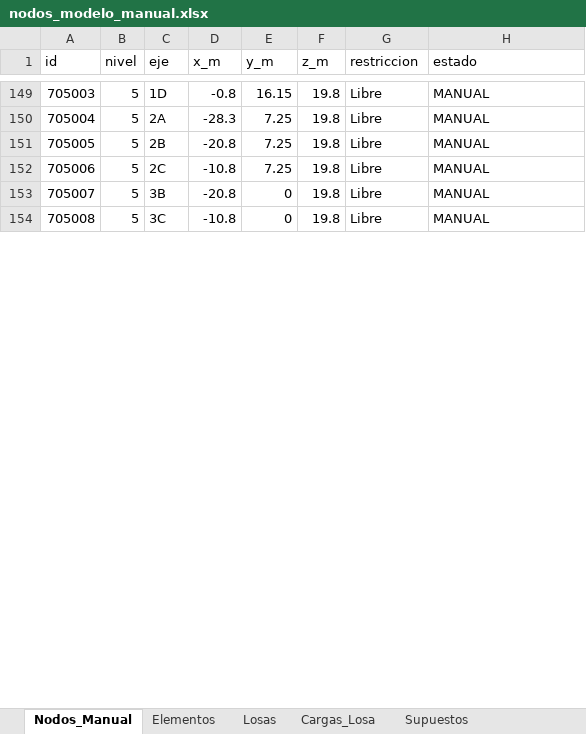
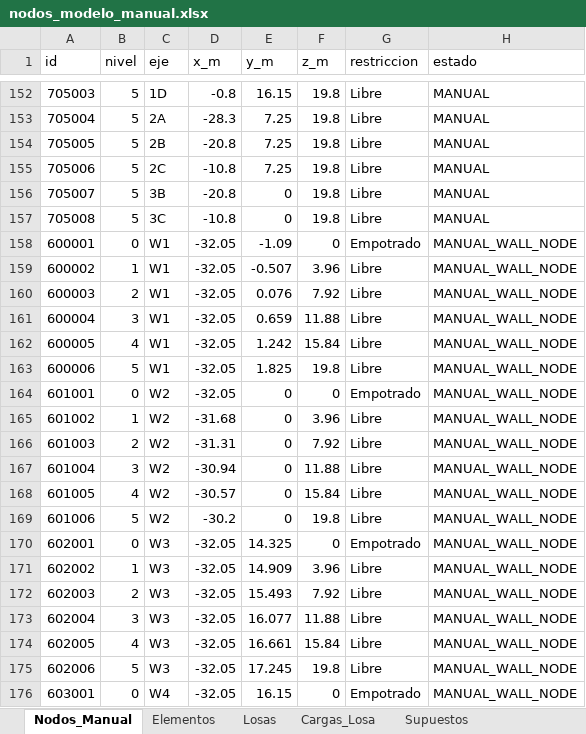
Before and after one commit to jpCaceres123/Proyecto-1-MCOC, an Excel workbook: P1L2/outputs/nodos_modelo_manual.xlsx, sheet Nodos_Manual, drawn as a sheet; only a part is shown, gaps mark what is left out; values as stored, in another font and other column widths than the file's, no borders; the diff covers the shown part only; the diff names each change by its address in the sheet, - before the commit and + after, or states it on an @@ line.

```diff
--- a/P1L2/outputs/nodos_modelo_manual.xlsx (sheet Nodos_Manual)
+++ b/P1L2/outputs/nodos_modelo_manual.xlsx (sheet Nodos_Manual)
+row 158: 600001 | 0 | W1 | -32.05 | -1.09 | 0 | Empotrado | MANUAL_WALL_NODE
+row 159: 600002 | 1 | W1 | -32.05 | -0.507 | 3.96 | Libre | MANUAL_WALL_NODE
+row 160: 600003 | 2 | W1 | -32.05 | 0.076 | 7.92 | Libre | MANUAL_WALL_NODE
+row 161: 600004 | 3 | W1 | -32.05 | 0.659 | 11.88 | Libre | MANUAL_WALL_NODE
+row 162: 600005 | 4 | W1 | -32.05 | 1.242 | 15.84 | Libre | MANUAL_WALL_NODE
+row 163: 600006 | 5 | W1 | -32.05 | 1.825 | 19.8 | Libre | MANUAL_WALL_NODE
+row 164: 601001 | 0 | W2 | -32.05 | 0 | 0 | Empotrado | MANUAL_WALL_NODE
+row 165: 601002 | 1 | W2 | -31.68 | 0 | 3.96 | Libre | MANUAL_WALL_NODE
+row 166: 601003 | 2 | W2 | -31.31 | 0 | 7.92 | Libre | MANUAL_WALL_NODE
+row 167: 601004 | 3 | W2 | -30.94 | 0 | 11.88 | Libre | MANUAL_WALL_NODE
+row 168: 601005 | 4 | W2 | -30.57 | 0 | 15.84 | Libre | MANUAL_WALL_NODE
+row 169: 601006 | 5 | W2 | -30.2 | 0 | 19.8 | Libre | MANUAL_WALL_NODE
+row 170: 602001 | 0 | W3 | -32.05 | 14.325 | 0 | Empotrado | MANUAL_WALL_NODE
+row 171: 602002 | 1 | W3 | -32.05 | 14.909 | 3.96 | Libre | MANUAL_WALL_NODE
+row 172: 602003 | 2 | W3 | -32.05 | 15.493 | 7.92 | Libre | MANUAL_WALL_NODE
+row 173: 602004 | 3 | W3 | -32.05 | 16.077 | 11.88 | Libre | MANUAL_WALL_NODE
+row 174: 602005 | 4 | W3 | -32.05 | 16.661 | 15.84 | Libre | MANUAL_WALL_NODE
+row 175: 602006 | 5 | W3 | -32.05 | 17.245 | 19.8 | Libre | MANUAL_WALL_NODE
+row 176: 603001 | 0 | W4 | -32.05 | 16.15 | 0 | Empotrado | MANUAL_WALL_NODE
```
Also changed, not shown: 114 added rows, 25 removed rows and 91 edited cells elsewhere in this sheet, sheet Cargas_Losa, sheet Elementos, sheet Losas, P1L2/outputs/losas_modelo.xlsx, 14 other files.
